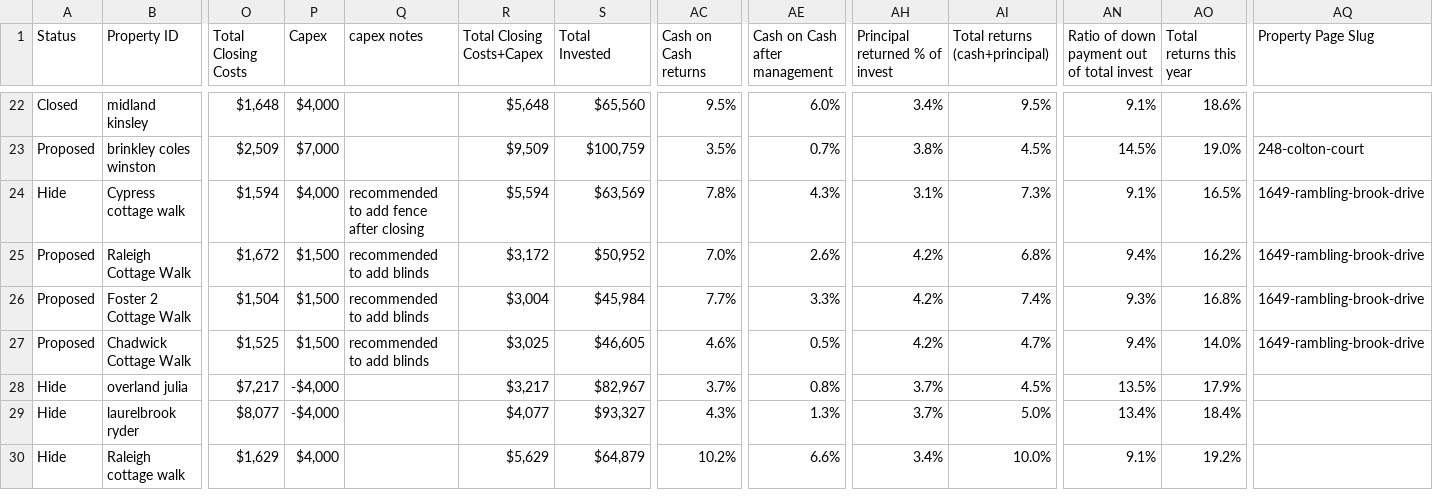
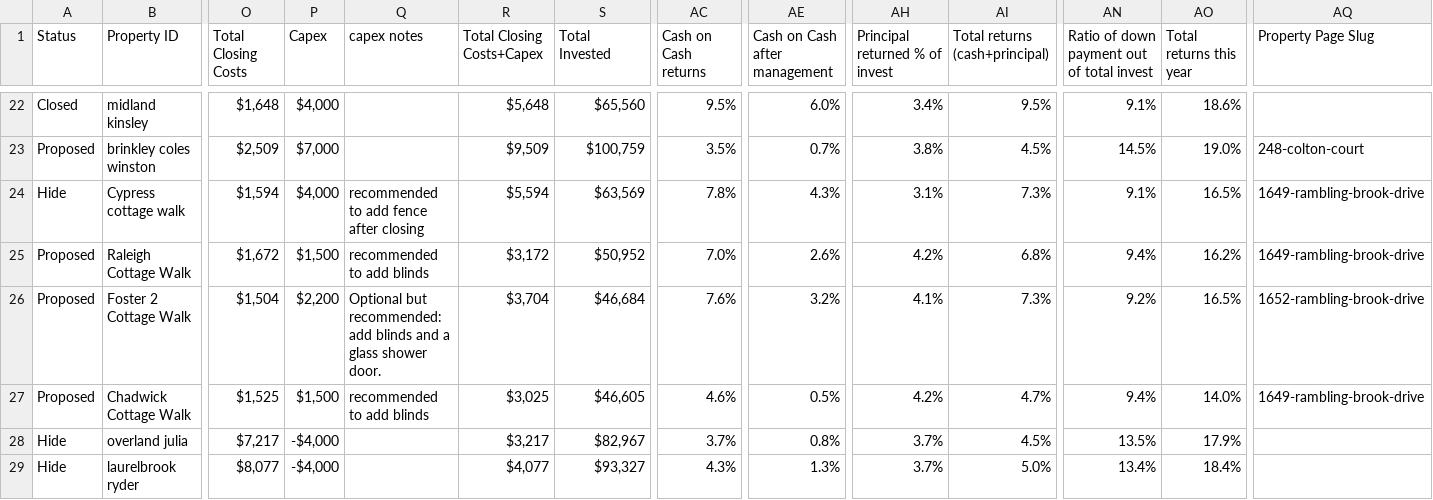
Before and after one commit to Shlomgo/portfolio-web-page, a CSV file: property-data.csv, drawn as a sheet; only a part is shown, gaps mark what is left out; the shorter side is filled out with more unchanged rows; the diff names each change by its address in the sheet, - before the commit and + after, or states it on an @@ line.

Commit message:
Synchronize AR-14 property snapshot, $2,200 optional CapEx and new property link

```diff
--- a/property-data.csv
+++ b/property-data.csv
-P26 (Capex): $1,500
+P26 (Capex): $2,200
-Q26 (capex notes): recommended to add blinds
+Q26 (capex notes): Optional but recommended: add blinds and a glass shower door.
-R26 (Total Closing Costs+Capex): $3,004
+R26 (Total Closing Costs+Capex): $3,704
-S26 (Total Invested): $45,984
+S26 (Total Invested): $46,684
-AC26 (Cash on Cash returns): 7.7%
+AC26 (Cash on Cash returns): 7.6%
-AE26 (Cash on Cash after management): 3.3%
+AE26 (Cash on Cash after management): 3.2%
-AH26 (Principal returned % of invest): 4.2%
+AH26 (Principal returned % of invest): 4.1%
-AI26 (Total returns (cash+principal)): 7.4%
+AI26 (Total returns (cash+principal)): 7.3%
-AN26: 9.3%
+AN26: 9.2%
-AO26 (Total returns this year): 16.8%
+AO26 (Total returns this year): 16.5%
-AQ26 (Property Page Slug): 1649-rambling-brook-drive
+AQ26 (Property Page Slug): 1652-rambling-brook-drive
```
